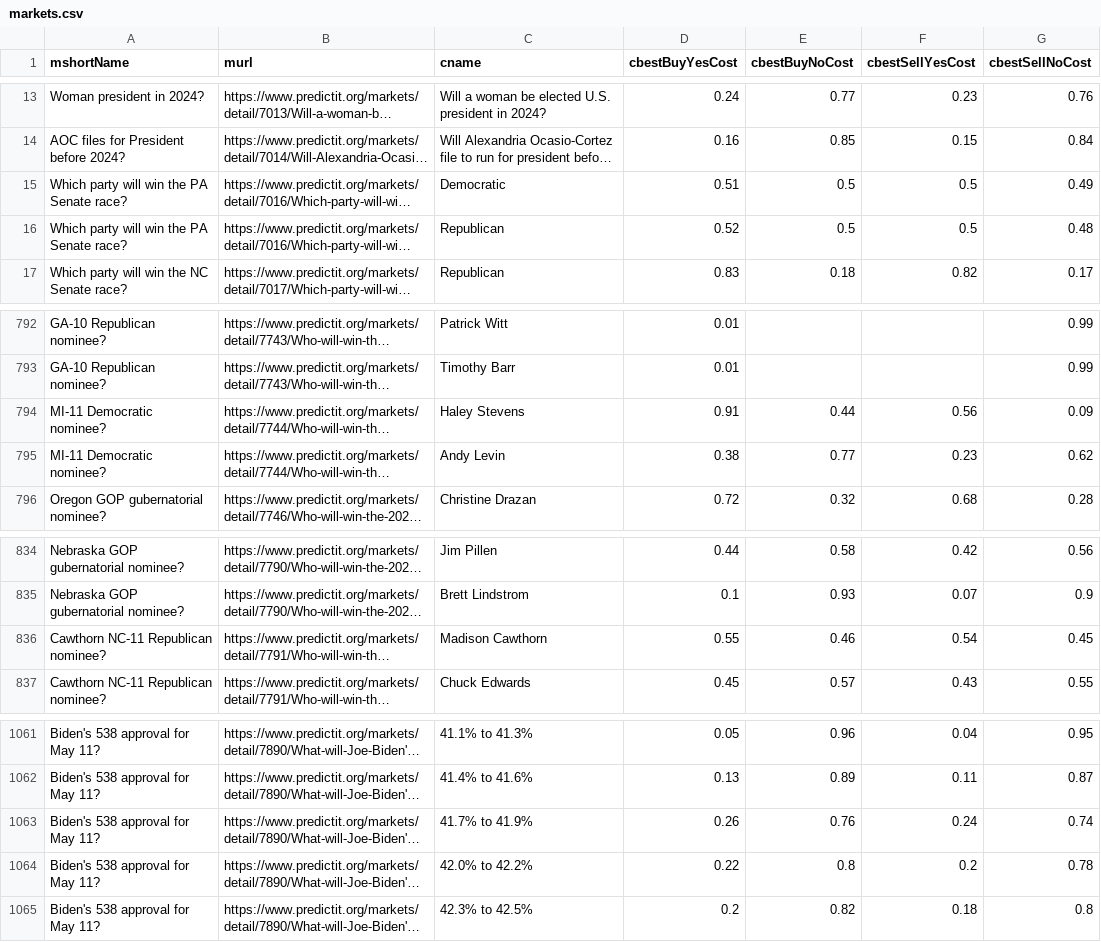
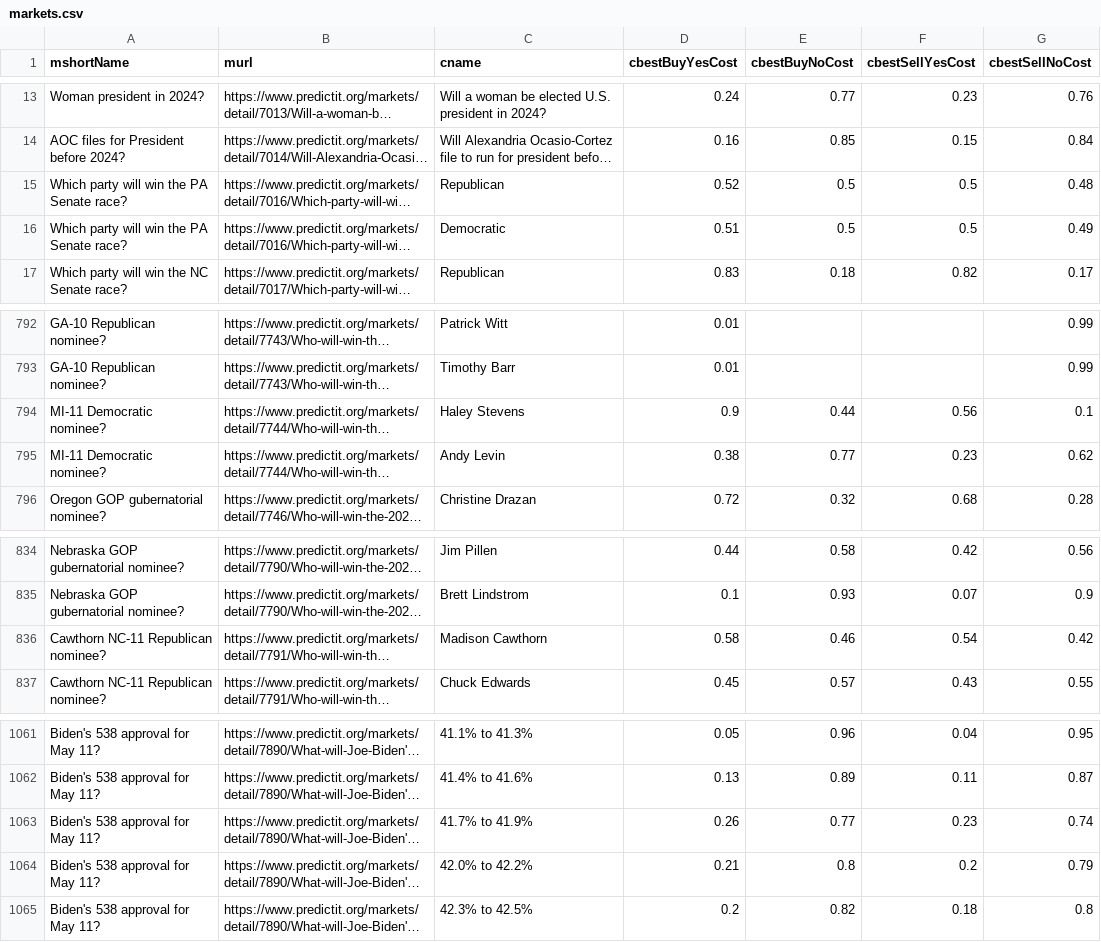
Before and after one commit to dcadata/predictit-arbitrage, a CSV file: data/markets.csv, drawn as a sheet; only a part is shown, gaps mark what is left out; long unchanged cells end in …; the diff names each change by its address in the sheet, - before the commit and + after, or states it on an @@ line.

```diff
--- a/data/markets.csv
+++ b/data/markets.csv
@@ row 16 moved to row 15: Which party will win the PA Senate race? @@
-D794 (cbestBuyYesCost): 0.91
+D794 (cbestBuyYesCost): 0.9
-G794 (cbestSellNoCost): 0.09
+G794 (cbestSellNoCost): 0.1
-D836 (cbestBuyYesCost): 0.55
+D836 (cbestBuyYesCost): 0.58
-G836 (cbestSellNoCost): 0.45
+G836 (cbestSellNoCost): 0.42
-E1063 (cbestBuyNoCost): 0.76
+E1063 (cbestBuyNoCost): 0.77
-F1063 (cbestSellYesCost): 0.24
+F1063 (cbestSellYesCost): 0.23
-D1064 (cbestBuyYesCost): 0.22
+D1064 (cbestBuyYesCost): 0.21
-G1064 (cbestSellNoCost): 0.78
+G1064 (cbestSellNoCost): 0.79
```
Also changed, not shown: 2 other files.
